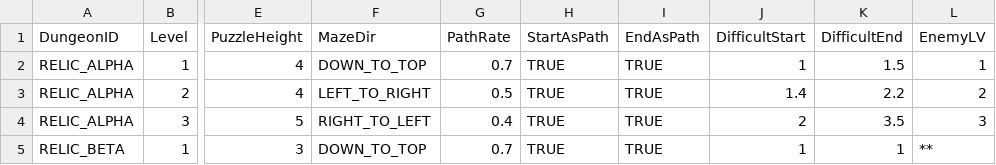
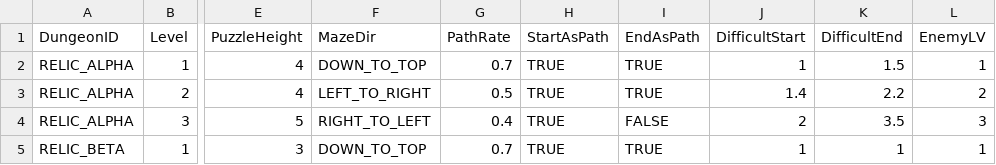
Before and after one commit to momoterry/OneAtayal, a CSV file: Assets/Text/DungeonSetA.csv, drawn as a sheet; only a part is shown, gaps mark what is left out; the diff names each change by its address in the sheet, - before the commit and + after, or states it on an @@ line.

```diff
--- a/Assets/Text/DungeonSetA.csv
+++ b/Assets/Text/DungeonSetA.csv
-I4 (EndAsPath): TRUE
+I4 (EndAsPath): FALSE
-L5 (EnemyLV): **
+L5 (EnemyLV): 1
```
Also changed, not shown: 2 other files.
